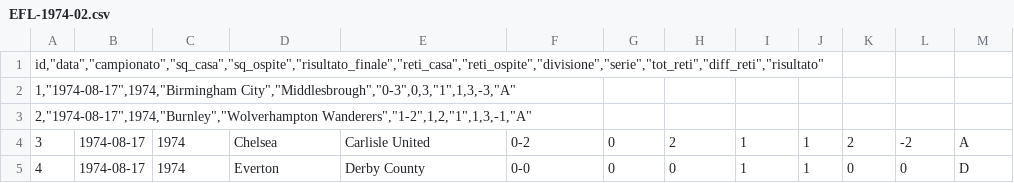
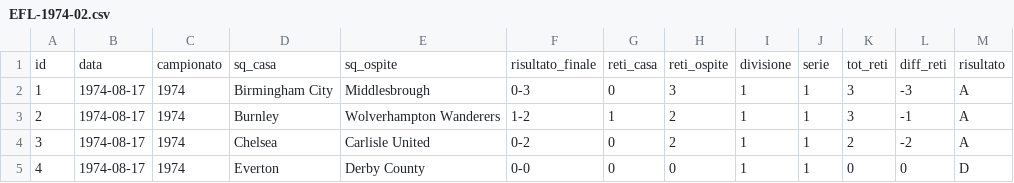
Before and after one commit to lucatardella/download, a CSV file: EFL-1974-02.csv, drawn as a sheet; only a part is shown; removed rows and columns are numbered as before the commit, all else as after; the diff names each change by its address in the sheet, - before the commit and + after, or states it on an @@ line.

Commit message:
corretta versione 02

```diff
--- a/EFL-1974-02.csv
+++ b/EFL-1974-02.csv
-row 1: id,"data","campionato","sq_casa","sq_ospite","risultato_finale","reti_casa","reti_ospite","divisione","serie","tot_reti","diff_reti","risultato"
-row 2: 1,"1974-08-17",1974,"Birmingham City","Middlesbrough","0-3",0,3,"1",1,3,-3,"A"
-row 3: 2,"1974-08-17",1974,"Burnley","Wolverhampton Wanderers","1-2",1,2,"1",1,3,-1,"A"
+row 1: id | data | campionato | sq_casa | sq_ospite | risultato_finale | reti_casa | reti_ospite | divisione | serie | tot_reti | diff_reti | risultato
+row 2: 1 | 1974-08-17 | 1974 | Birmingham City | Middlesbrough | 0-3 | 0 | 3 | 1 | 1 | 3 | -3 | A
+row 3: 2 | 1974-08-17 | 1974 | Burnley | Wolverhampton Wanderers | 1-2 | 1 | 2 | 1 | 1 | 3 | -1 | A
```
